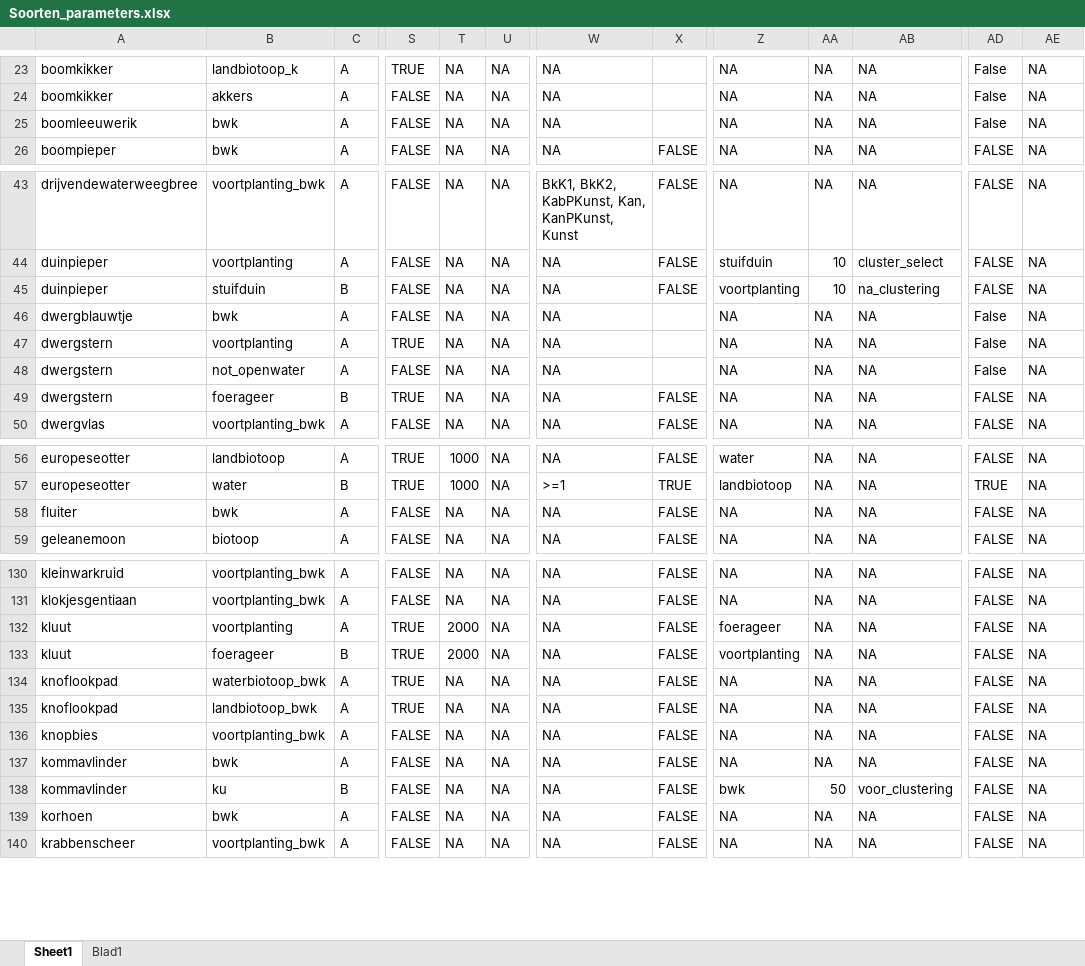
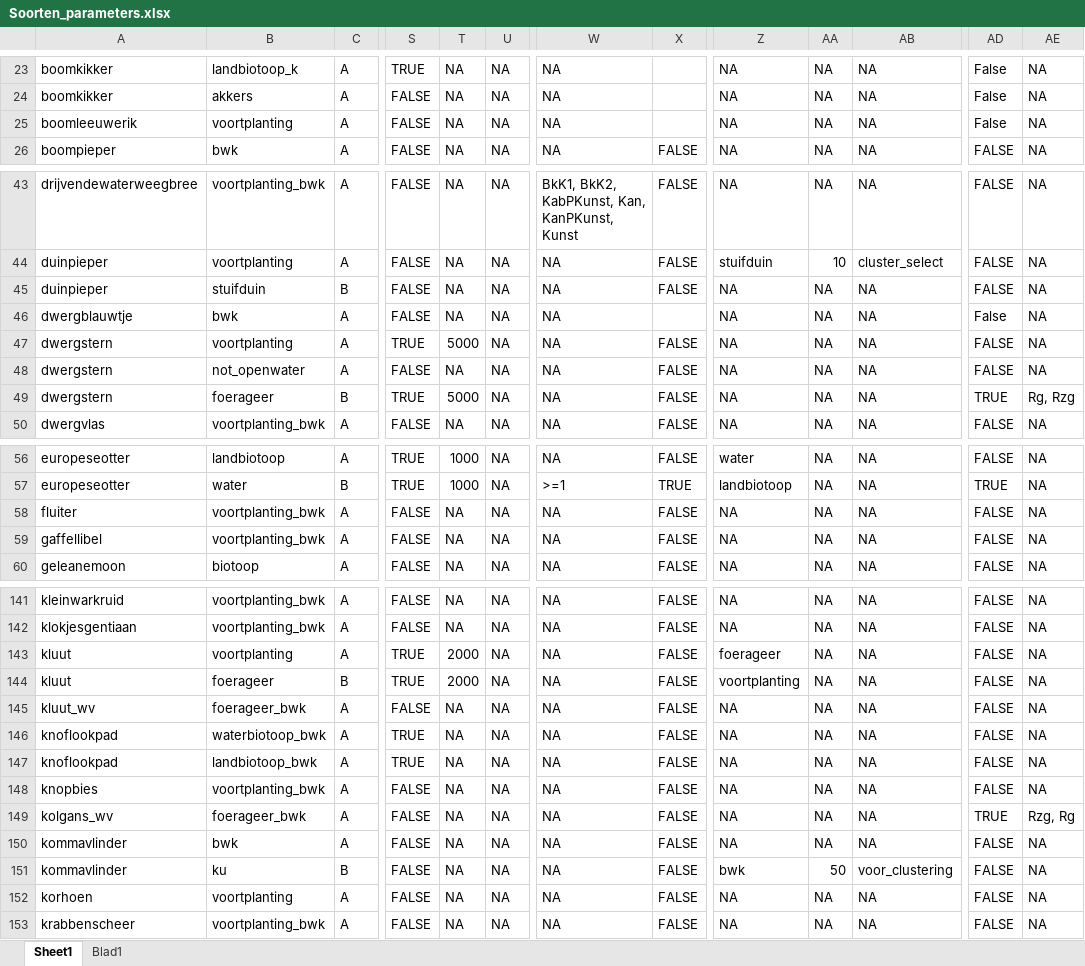
Before and after one commit to inbo/arpl, an Excel workbook: data/input/Excel_files/Soorten_parameters.xlsx, sheet Sheet1, drawn as a sheet; only a part is shown, gaps mark what is left out; values as stored, in another font and other column widths than the file's, no borders; addresses are those after the commit; the diff covers the shown part only; the diff names each change by its address in the sheet, - before the commit and + after, or states it on an @@ line.

Commit message:
update txt files info soorten

```diff
--- a/data/input/Excel_files/Soorten_parameters.xlsx (sheet Sheet1)
+++ b/data/input/Excel_files/Soorten_parameters.xlsx (sheet Sheet1)
-B25: bwk
+B25: voortplanting
-Z45: voortplanting
+Z45: NA
-AA45: 10
+AA45: NA
-AB45: na_clustering
+AB45: NA
-T47: NA
+T47: 5000
-X47:X48: (empty)
+X47:X48: FALSE
-AD47:AD48: False
+AD47:AD48: FALSE
-T49: NA
+T49: 5000
-AD49: FALSE
+AD49: TRUE
-AE49: NA
+AE49: Rg, Rzg
-B58: bwk
+B58: voortplanting_bwk
@@ row 307 moved to row 59: gaffellibel @@
@@ row 295 moved to row 145: kluut_wv @@
@@ row 296 moved to row 149: kolgans_wv @@
-B152: bwk
+B152: voortplanting
```
Also changed, not shown: 5 added rows, 1 removed row, 17 moved rows and 41 edited cells elsewhere in this sheet, 29 other files.
